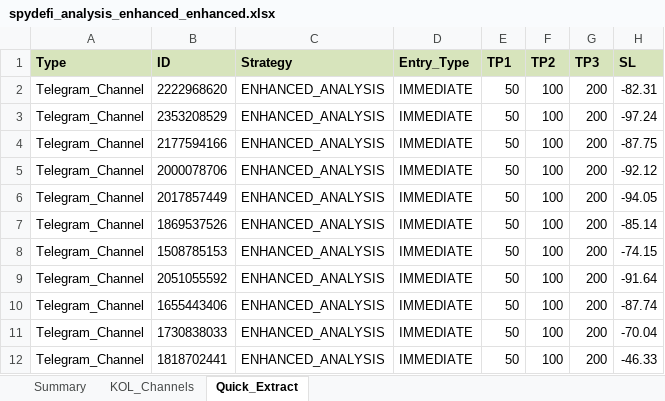
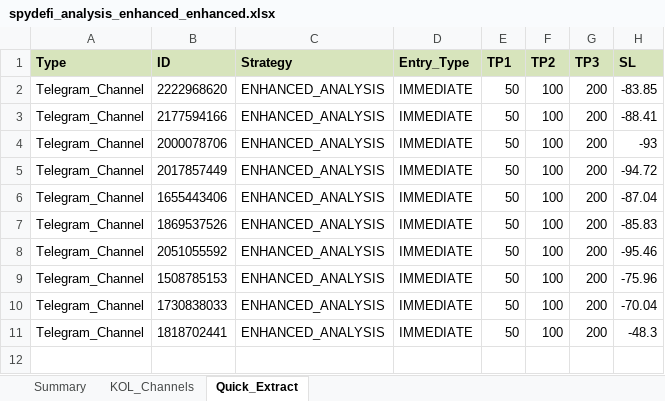
Before and after one commit to belongpy/phoenix-project, an Excel workbook: outputs/spydefi_analysis_enhanced_enhanced.xlsx, sheet Quick_Extract, drawn as a sheet; values as stored, in another font and other column widths than the file's, no borders; removed rows and columns are numbered as before the commit, all else as after; the diff names each change by its address in the sheet, - before the commit and + after, or states it on an @@ line.

```diff
--- a/outputs/spydefi_analysis_enhanced_enhanced.xlsx (sheet Quick_Extract)
+++ b/outputs/spydefi_analysis_enhanced_enhanced.xlsx (sheet Quick_Extract)
-H2 (SL): -82.31
+H2 (SL): -83.85
-row 3: Telegram_Channel | 2353208529 | ENHANCED_ANALYSIS | IMMEDIATE | 50 | 100 | 200 | -97.24
-H3 (SL): -87.75
+H3 (SL): -88.41
-H4 (SL): -92.12
+H4 (SL): -93
-H5 (SL): -94.05
+H5 (SL): -94.72
+row 6: Telegram_Channel | 1655443406 | ENHANCED_ANALYSIS | IMMEDIATE | 50 | 100 | 200 | -87.04
-H7 (SL): -85.14
+H7 (SL): -85.83
-row 8: Telegram_Channel | 1508785153 | ENHANCED_ANALYSIS | IMMEDIATE | 50 | 100 | 200 | -74.15
-H8 (SL): -91.64
+H8 (SL): -95.46
-B9 (ID): 1655443406
+B9 (ID): 1508785153
-H9 (SL): -87.74
+H9 (SL): -75.96
-H11 (SL): -46.33
+H11 (SL): -48.3
```
Also changed, not shown: sheet KOL_Channels, sheet Summary, 7 other files.
